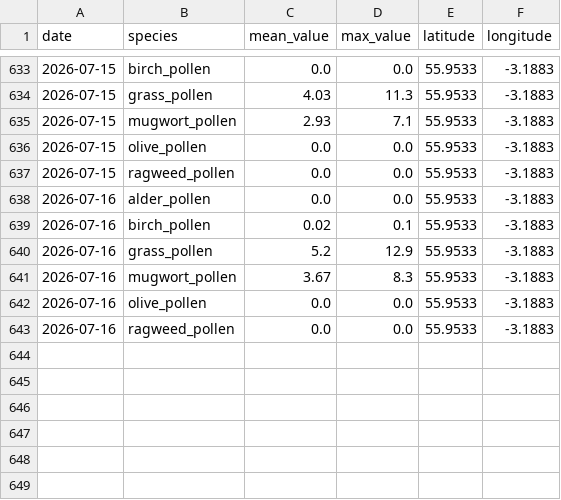
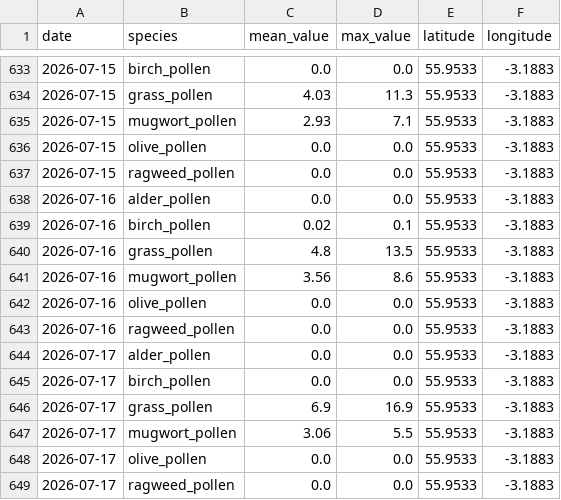
Before and after one commit to gdeskas/allergy-tracker, a CSV file: data/pollen.csv, drawn as a sheet; only a part is shown, gaps mark what is left out.

```diff
--- a/data/pollen.csv
+++ b/data/pollen.csv
@@ -639,5 +639,11 @@ date,species,mean_value,max_value,latitude,longitude
 2026-07-16,birch_pollen,0.02,0.1,55.9533,-3.1883
-2026-07-16,grass_pollen,5.2,12.9,55.9533,-3.1883
-2026-07-16,mugwort_pollen,3.67,8.3,55.9533,-3.1883
+2026-07-16,grass_pollen,4.8,13.5,55.9533,-3.1883
+2026-07-16,mugwort_pollen,3.56,8.6,55.9533,-3.1883
 2026-07-16,olive_pollen,0.0,0.0,55.9533,-3.1883
 2026-07-16,ragweed_pollen,0.0,0.0,55.9533,-3.1883
+2026-07-17,alder_pollen,0.0,0.0,55.9533,-3.1883
+2026-07-17,birch_pollen,0.0,0.0,55.9533,-3.1883
+2026-07-17,grass_pollen,6.9,16.9,55.9533,-3.1883
+2026-07-17,mugwort_pollen,3.06,5.5,55.9533,-3.1883
+2026-07-17,olive_pollen,0.0,0.0,55.9533,-3.1883
+2026-07-17,ragweed_pollen,0.0,0.0,55.9533,-3.1883
```
